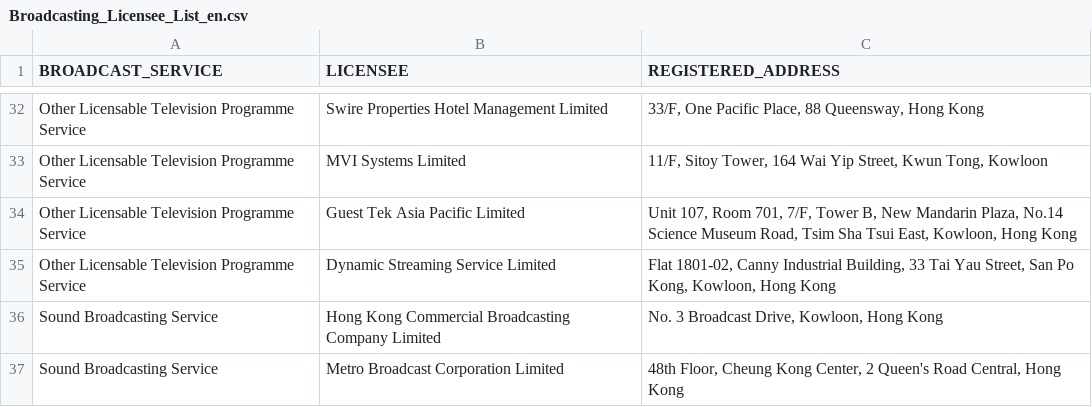
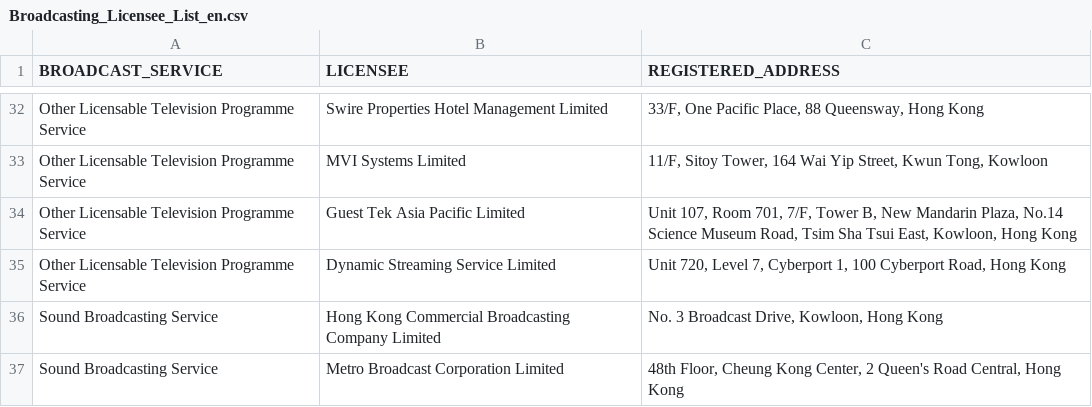
Before and after one commit to gfrmin/ofca-hk-data, a CSV file: Broadcasting_Licensee_List_en.csv, drawn as a sheet; only a part is shown, gaps mark what is left out.

Commit message:
Flat: latest data (2023-05-12T09:16:14.053Z) {   "date": "2023-05-12T09:16:14.053Z",   "files": [     {       "name": "Broadcasting_Licensee_List_en.csv",       "deltaBytes": -30,       "source": "https://www.ofca.gov.hk/filemanager/ofca/common/datagovhk/Broadcasting_Licensee_List_en.csv"     }   ] }

```diff
--- a/Broadcasting_Licensee_List_en.csv
+++ b/Broadcasting_Licensee_List_en.csv
@@ -34,3 +34,3 @@
 "Other Licensable Television Programme Service","Guest Tek Asia Pacific Limited","Unit 107, Room 701, 7/F, Tower B, New Mandarin Plaza, No.14 Science Museum Road, Tsim Sha Tsui East, Kowloon, Hong Kong"
-"Other Licensable Television Programme Service","Dynamic Streaming Service Limited","Flat 1801-02, Canny Industrial Building, 33 Tai Yau Street, San Po Kong, Kowloon, Hong Kong"
+"Other Licensable Television Programme Service","Dynamic Streaming Service Limited","Unit 720, Level 7, Cyberport 1, 100 Cyberport Road, Hong Kong"
 "Sound Broadcasting Service","Hong Kong Commercial Broadcasting Company Limited","No. 3 Broadcast Drive, Kowloon, Hong Kong"
```
